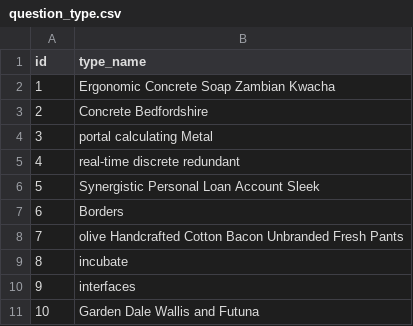
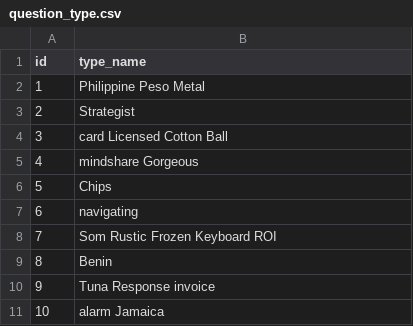
Before and after one commit to gabinguo/Emosewa, a CSV file: src/main/resources/config/liquibase/fake-data/question_type.csv, drawn as a sheet.

```diff
--- a/src/main/resources/config/liquibase/fake-data/question_type.csv
+++ b/src/main/resources/config/liquibase/fake-data/question_type.csv
@@ -1,11 +1,11 @@
 id;type_name
-1;Ergonomic Concrete Soap Zambian Kwacha
-2;Concrete Bedfordshire
-3;portal calculating Metal
-4;real-time discrete redundant
-5;Synergistic Personal Loan Account Sleek
-6;Borders
-7;olive Handcrafted Cotton Bacon Unbranded Fresh Pants
-8;incubate
-9;interfaces
-10;Garden Dale Wallis and Futuna
+1;Philippine Peso Metal
+2;Strategist
+3;card Licensed Cotton Ball
+4;mindshare Gorgeous
+5;Chips
+6;navigating
+7;Som Rustic Frozen Keyboard ROI
+8;Benin
+9;Tuna Response invoice
+10;alarm Jamaica
```
Also changed, not shown: src/main/resources/config/liquibase/fake-data/question.csv, src/main/resources/config/liquibase/fake-data/quiz.csv, 53 other files.
